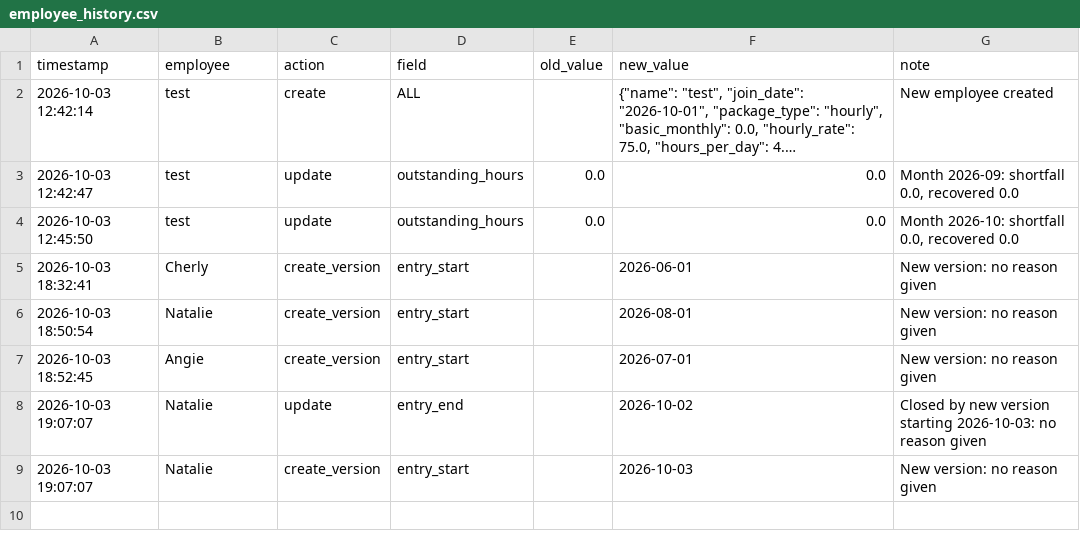
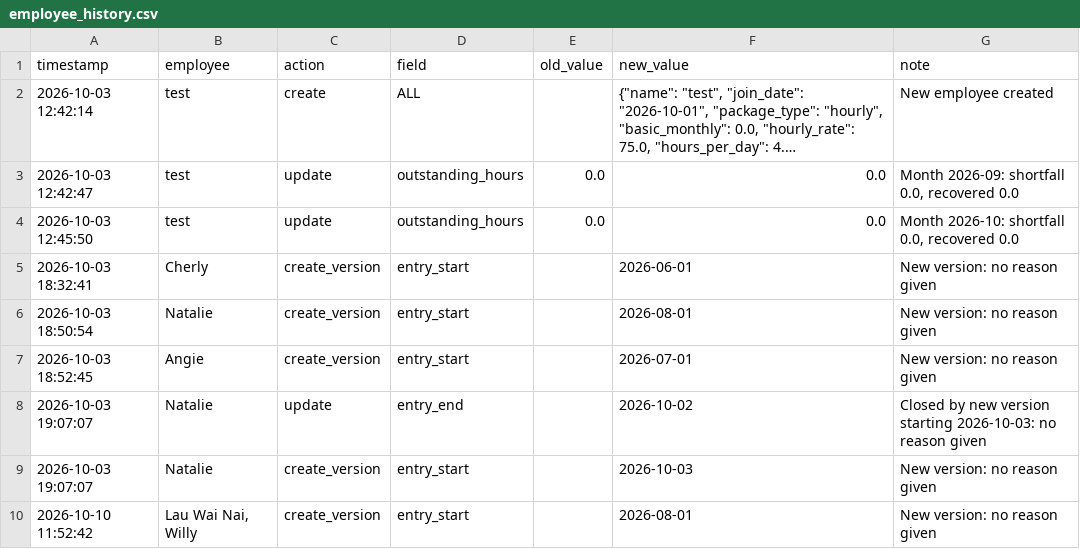
Before and after one commit to ccwy11/auto_payroll_tool, a CSV file: payroll_data/employee_history.csv, drawn as a sheet; long unchanged cells end in ….

```diff
--- a/payroll_data/employee_history.csv
+++ b/payroll_data/employee_history.csv
@@ -9 +9,2 @@ timestamp,employee,action,field,old_value,new_value,note
 2026-10-03 19:07:07,Natalie,create_version,entry_start,,2026-10-03,New version: no reason given
+2026-10-10 11:52:42,"Lau Wai Nai, Willy",create_version,entry_start,,2026-08-01,New version: no reason given
```
Also changed, not shown: payroll_data/attendance.csv, payroll_data/employees.csv, 1 other file.
